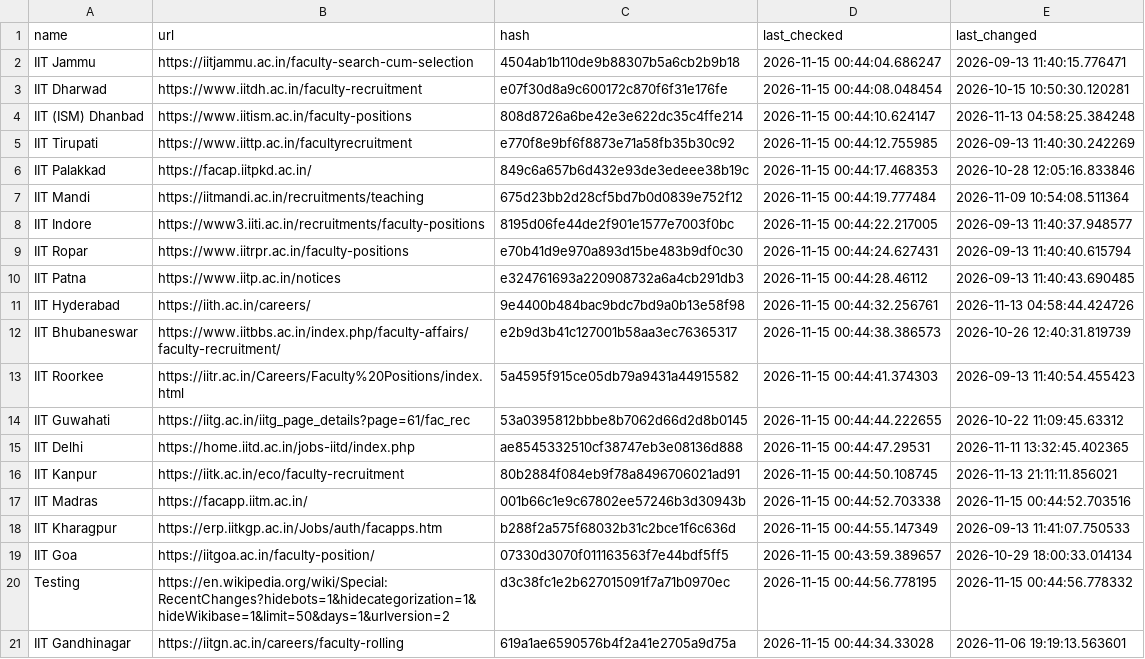
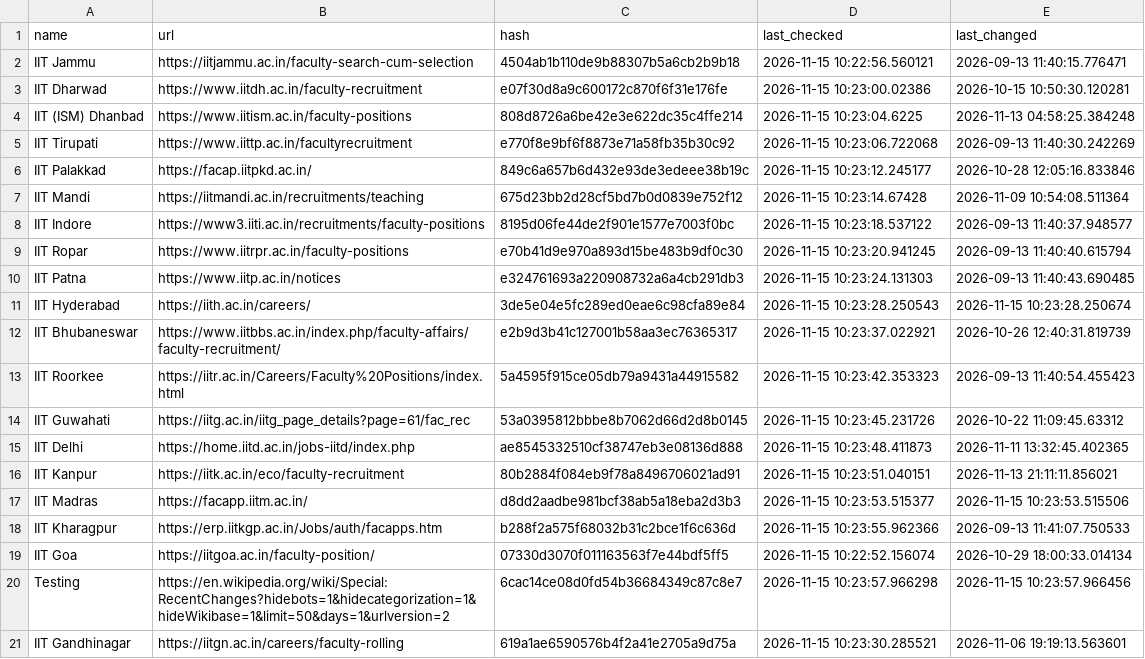
Before and after one commit to AbhibhavS/Faculty_watcher, a CSV file: state.csv, drawn as a sheet; the diff names each change by its address in the sheet, - before the commit and + after, or states it on an @@ line.

```diff
--- a/state.csv
+++ b/state.csv
-D2 (last_checked): 2026-11-15 00:44:04.686247
+D2 (last_checked): 2026-11-15 10:22:56.560121
-D3 (last_checked): 2026-11-15 00:44:08.048454
+D3 (last_checked): 2026-11-15 10:23:00.02386
-D4 (last_checked): 2026-11-15 00:44:10.624147
+D4 (last_checked): 2026-11-15 10:23:04.6225
-D5 (last_checked): 2026-11-15 00:44:12.755985
+D5 (last_checked): 2026-11-15 10:23:06.722068
-D6 (last_checked): 2026-11-15 00:44:17.468353
+D6 (last_checked): 2026-11-15 10:23:12.245177
-D7 (last_checked): 2026-11-15 00:44:19.777484
+D7 (last_checked): 2026-11-15 10:23:14.67428
-D8 (last_checked): 2026-11-15 00:44:22.217005
+D8 (last_checked): 2026-11-15 10:23:18.537122
-D9 (last_checked): 2026-11-15 00:44:24.627431
+D9 (last_checked): 2026-11-15 10:23:20.941245
-D10 (last_checked): 2026-11-15 00:44:28.46112
+D10 (last_checked): 2026-11-15 10:23:24.131303
-C11 (hash): 9e4400b484bac9bdc7bd9a0b13e58f98
+C11 (hash): 3de5e04e5fc289ed0eae6c98cfa89e84
-D11 (last_checked): 2026-11-15 00:44:32.256761
+D11 (last_checked): 2026-11-15 10:23:28.250543
-E11 (last_changed): 2026-11-13 04:58:44.424726
+E11 (last_changed): 2026-11-15 10:23:28.250674
-D12 (last_checked): 2026-11-15 00:44:38.386573
+D12 (last_checked): 2026-11-15 10:23:37.022921
-D13 (last_checked): 2026-11-15 00:44:41.374303
+D13 (last_checked): 2026-11-15 10:23:42.353323
-D14 (last_checked): 2026-11-15 00:44:44.222655
+D14 (last_checked): 2026-11-15 10:23:45.231726
-D15 (last_checked): 2026-11-15 00:44:47.29531
+D15 (last_checked): 2026-11-15 10:23:48.411873
-D16 (last_checked): 2026-11-15 00:44:50.108745
+D16 (last_checked): 2026-11-15 10:23:51.040151
-C17 (hash): 001b66c1e9c67802ee57246b3d30943b
+C17 (hash): d8dd2aadbe981bcf38ab5a18eba2d3b3
-D17 (last_checked): 2026-11-15 00:44:52.703338
+D17 (last_checked): 2026-11-15 10:23:53.515377
-E17 (last_changed): 2026-11-15 00:44:52.703516
+E17 (last_changed): 2026-11-15 10:23:53.515506
-D18 (last_checked): 2026-11-15 00:44:55.147349
+D18 (last_checked): 2026-11-15 10:23:55.962366
-D19 (last_checked): 2026-11-15 00:43:59.389657
+D19 (last_checked): 2026-11-15 10:22:52.156074
-C20 (hash): d3c38fc1e2b627015091f7a71b0970ec
+C20 (hash): 6cac14ce08d0fd54b36684349c87c8e7
-D20 (last_checked): 2026-11-15 00:44:56.778195
+D20 (last_checked): 2026-11-15 10:23:57.966298
-E20 (last_changed): 2026-11-15 00:44:56.778332
+E20 (last_changed): 2026-11-15 10:23:57.966456
-D21 (last_checked): 2026-11-15 00:44:34.33028
+D21 (last_checked): 2026-11-15 10:23:30.285521
```
Also changed, not shown: 1 other file.
